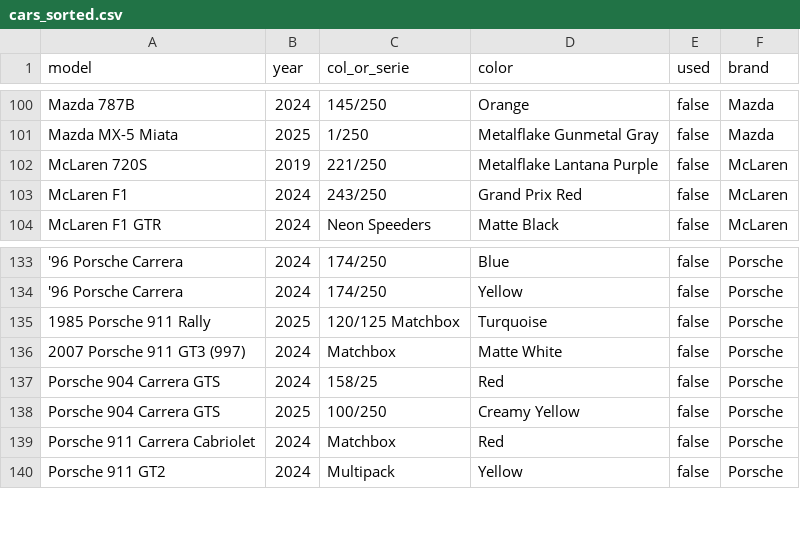
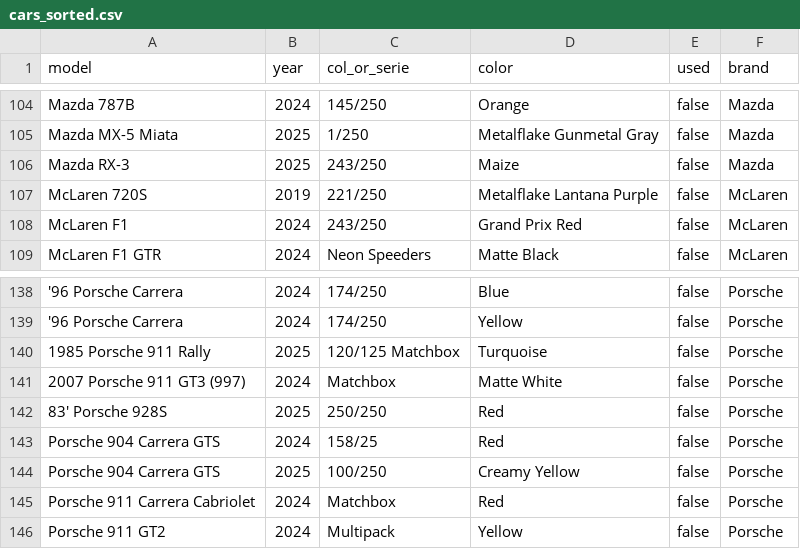
Before and after one commit to artxga/hw-mng, a CSV file: cars_sorted.csv, drawn as a sheet; only a part is shown, gaps mark what is left out; the diff covers the shown part only; the diff names each change by its address in the sheet, - before the commit and + after, or states it on an @@ line.

```diff
--- a/cars_sorted.csv
+++ b/cars_sorted.csv
+row 106: Mazda RX-3 | 2025 | 243/250 | Maize | false | Mazda
+row 142: 83' Porsche 928S | 2025 | 250/250 | Red | false | Porsche
```
Also changed, not shown: 6 added rows elsewhere in this file, cars.csv, unused_cars.csv.
